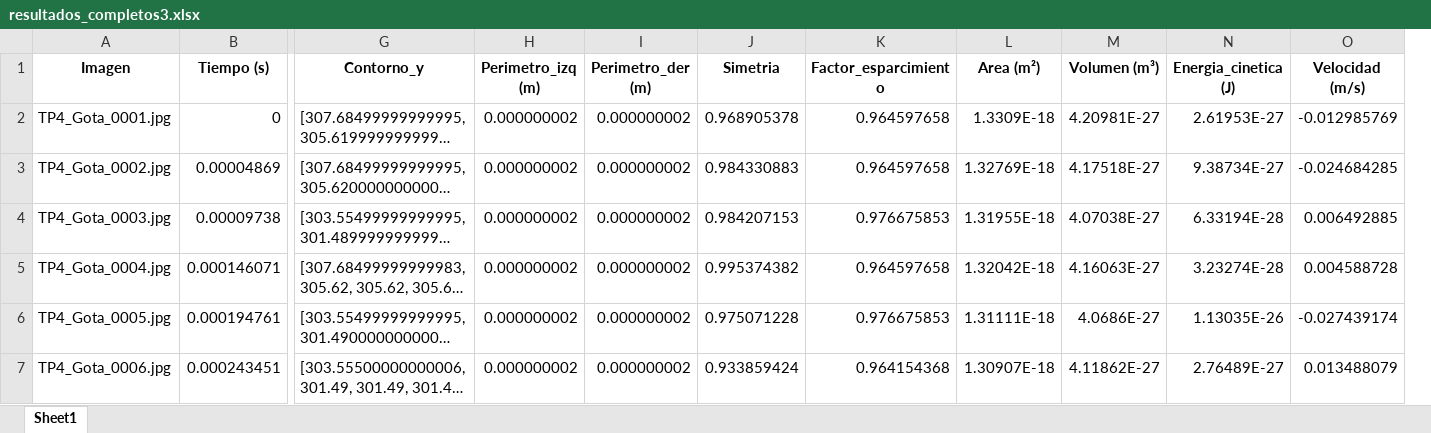
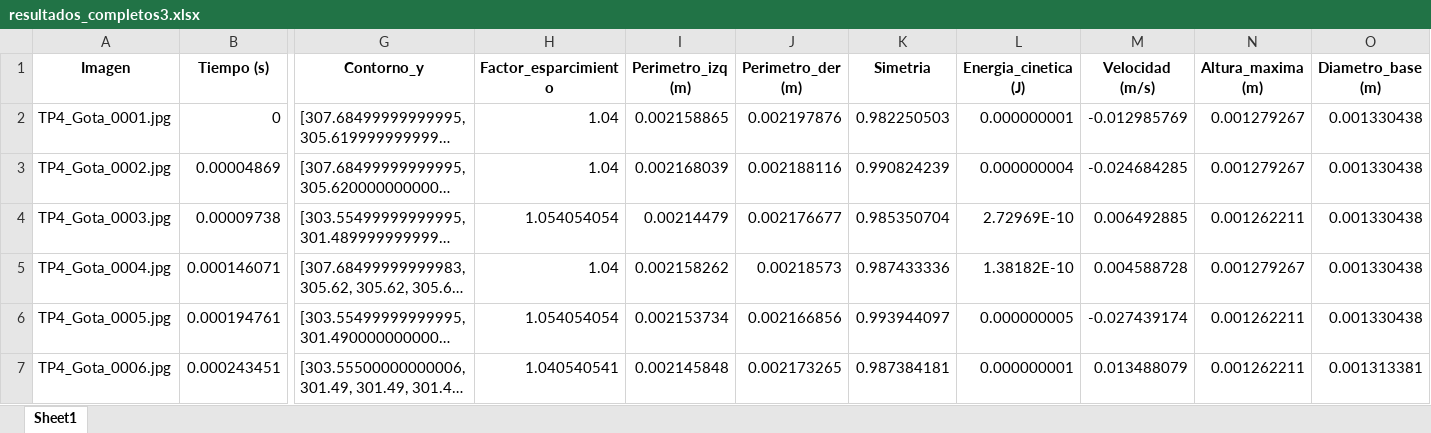
Before and after one commit to Loozaaa/TP4-AN, an Excel workbook: resultados_completos3.xlsx, sheet Sheet1, drawn as a sheet; only a part is shown, gaps mark what is left out; long unchanged cells end in …; values as stored, in another font and other column widths than the file's, no borders; removed rows and columns are numbered as before the commit, all else as after; the diff covers the shown part only; the diff names each change by its address in the sheet, - before the commit and + after, or states it on an @@ line.

```diff
--- a/resultados_completos3.xlsx (sheet Sheet1)
+++ b/resultados_completos3.xlsx (sheet Sheet1)
+column H (Factor_esparcimiento), rows 2-7: 1.04 | 1.04 | 1.054054054 | 1.04 | 1.054054054 | 1.040540541
-column K (Factor_esparcimiento), rows 2-7: 0.964597658 | 0.964597658 | 0.976675853 | 0.964597658 | 0.976675853 | 0.964154368
-column L (Area (m²)), rows 2-7: 1.3309E-18 | 1.32769E-18 | 1.31955E-18 | 1.32042E-18 | 1.31111E-18 | 1.30907E-18
-column M (Volumen (m³)), rows 2-7: 4.20981E-27 | 4.17518E-27 | 4.07038E-27 | 4.16063E-27 | 4.0686E-27 | 4.11862E-27
+column N (Altura_maxima (m)), rows 2-7: 0.001279267 | 0.001279267 | 0.001262211 | 0.001279267 | 0.001262211 | 0.001262211
+column O (Diametro_base (m)), rows 2-7: 0.001330438 | 0.001330438 | 0.001330438 | 0.001330438 | 0.001330438 | 0.001313381
-I2 (Perimetro_izq (m)): 0.000000002
+I2 (Perimetro_izq (m)): 0.002158865
-J2 (Perimetro_der (m)): 0.000000002
+J2 (Perimetro_der (m)): 0.002197876
-K2 (Simetria): 0.968905378
+K2 (Simetria): 0.982250503
-L2 (Energia_cinetica (J)): 2.61953E-27
+L2 (Energia_cinetica (J)): 0.000000001
-I3 (Perimetro_izq (m)): 0.000000002
+I3 (Perimetro_izq (m)): 0.002168039
-J3 (Perimetro_der (m)): 0.000000002
+J3 (Perimetro_der (m)): 0.002188116
-K3 (Simetria): 0.984330883
+K3 (Simetria): 0.990824239
-L3 (Energia_cinetica (J)): 9.38734E-27
+L3 (Energia_cinetica (J)): 0.000000004
-I4 (Perimetro_izq (m)): 0.000000002
+I4 (Perimetro_izq (m)): 0.00214479
-J4 (Perimetro_der (m)): 0.000000002
+J4 (Perimetro_der (m)): 0.002176677
-K4 (Simetria): 0.984207153
+K4 (Simetria): 0.985350704
-L4 (Energia_cinetica (J)): 6.33194E-28
+L4 (Energia_cinetica (J)): 2.72969E-10
-I5 (Perimetro_izq (m)): 0.000000002
+I5 (Perimetro_izq (m)): 0.002158262
-J5 (Perimetro_der (m)): 0.000000002
+J5 (Perimetro_der (m)): 0.00218573
-K5 (Simetria): 0.995374382
+K5 (Simetria): 0.987433336
-L5 (Energia_cinetica (J)): 3.23274E-28
+L5 (Energia_cinetica (J)): 1.38182E-10
-I6 (Perimetro_izq (m)): 0.000000002
+I6 (Perimetro_izq (m)): 0.002153734
-J6 (Perimetro_der (m)): 0.000000002
+J6 (Perimetro_der (m)): 0.002166856
-K6 (Simetria): 0.975071228
+K6 (Simetria): 0.993944097
-L6 (Energia_cinetica (J)): 1.13035E-26
+L6 (Energia_cinetica (J)): 0.000000005
-I7 (Perimetro_izq (m)): 0.000000002
+I7 (Perimetro_izq (m)): 0.002145848
-J7 (Perimetro_der (m)): 0.000000002
+J7 (Perimetro_der (m)): 0.002173265
-K7 (Simetria): 0.933859424
+K7 (Simetria): 0.987384181
-L7 (Energia_cinetica (J)): 2.76489E-27
+L7 (Energia_cinetica (J)): 0.000000001
```
Also changed, not shown: 472 edited cells elsewhere in this sheet, 13 other files.
